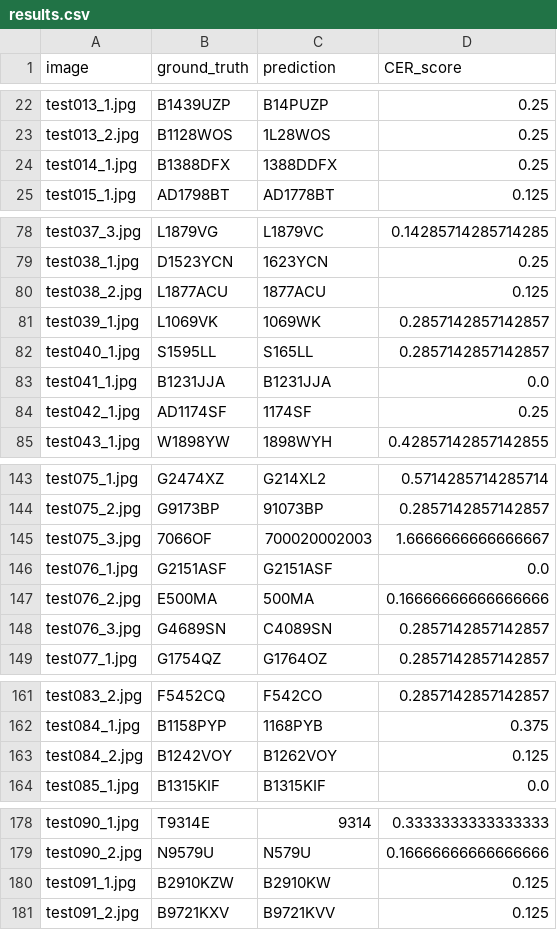
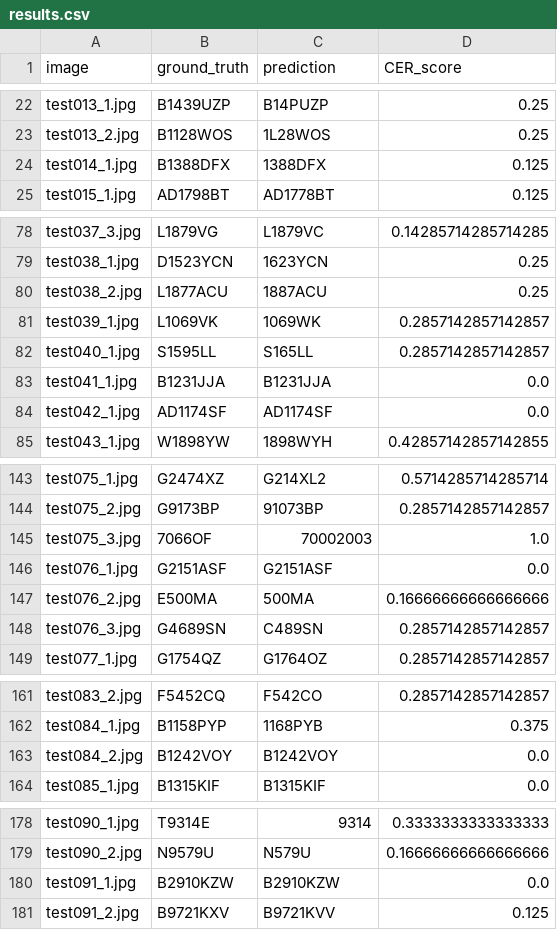
Before and after one commit to Trisaputraezha/Optical_Character_Recognition-License_Plate, a CSV file: results.csv, drawn as a sheet; only a part is shown, gaps mark what is left out; the diff covers the shown part only.

Commit message:
Update

```diff
--- a/results.csv
+++ b/results.csv
@@ -23,3 +23,3 @@ test013_1.jpg;B1439UZP;B14PUZP;0.25
 test013_2.jpg;B1128WOS;1L28WOS;0.25
-test014_1.jpg;B1388DFX;1388DDFX;0.25
+test014_1.jpg;B1388DFX;1388DFX;0.125
 test015_1.jpg;AD1798BT;AD1778BT;0.125
@@ -79,3 +79,3 @@ test037_3.jpg;L1879VG;L1879VC;0.14285714285714285
 test038_1.jpg;D1523YCN;1623YCN;0.25
-test038_2.jpg;L1877ACU;1877ACU;0.125
+test038_2.jpg;L1877ACU;1887ACU;0.25
 test039_1.jpg;L1069VK;1069WK;0.2857142857142857
@@ -83,3 +83,3 @@ test040_1.jpg;S1595LL;S165LL;0.2857142857142857
 test041_1.jpg;B1231JJA;B1231JJA;0.0
-test042_1.jpg;AD1174SF;1174SF;0.25
+test042_1.jpg;AD1174SF;AD1174SF;0.0
 test043_1.jpg;W1898YW;1898WYH;0.42857142857142855
@@ -144,6 +144,6 @@ test075_1.jpg;G2474XZ;G214XL2;0.5714285714285714
 test075_2.jpg;G9173BP;91073BP;0.2857142857142857
-test075_3.jpg;7066OF;700020002003;1.6666666666666667
+test075_3.jpg;7066OF;70002003;1.0
 test076_1.jpg;G2151ASF;G2151ASF;0.0
 test076_2.jpg;E500MA;500MA;0.16666666666666666
-test076_3.jpg;G4689SN;C4089SN;0.2857142857142857
+test076_3.jpg;G4689SN;C489SN;0.2857142857142857
 test077_1.jpg;G1754QZ;G1764OZ;0.2857142857142857
@@ -162,3 +162,3 @@ test083_2.jpg;F5452CQ;F542CO;0.2857142857142857
 test084_1.jpg;B1158PYP;1168PYB;0.375
-test084_2.jpg;B1242VOY;B1262VOY;0.125
+test084_2.jpg;B1242VOY;B1242VOY;0.0
 test085_1.jpg;B1315KIF;B1315KIF;0.0
@@ -179,3 +179,3 @@ test090_1.jpg;T9314E;9314;0.3333333333333333
 test090_2.jpg;N9579U;N579U;0.16666666666666666
-test091_1.jpg;B2910KZW;B2910KW;0.125
+test091_1.jpg;B2910KZW;B2910KZW;0.0
 test091_2.jpg;B9721KXV;B9721KVV;0.125
```
Also changed, not shown: 20 edited cells elsewhere in this file.
